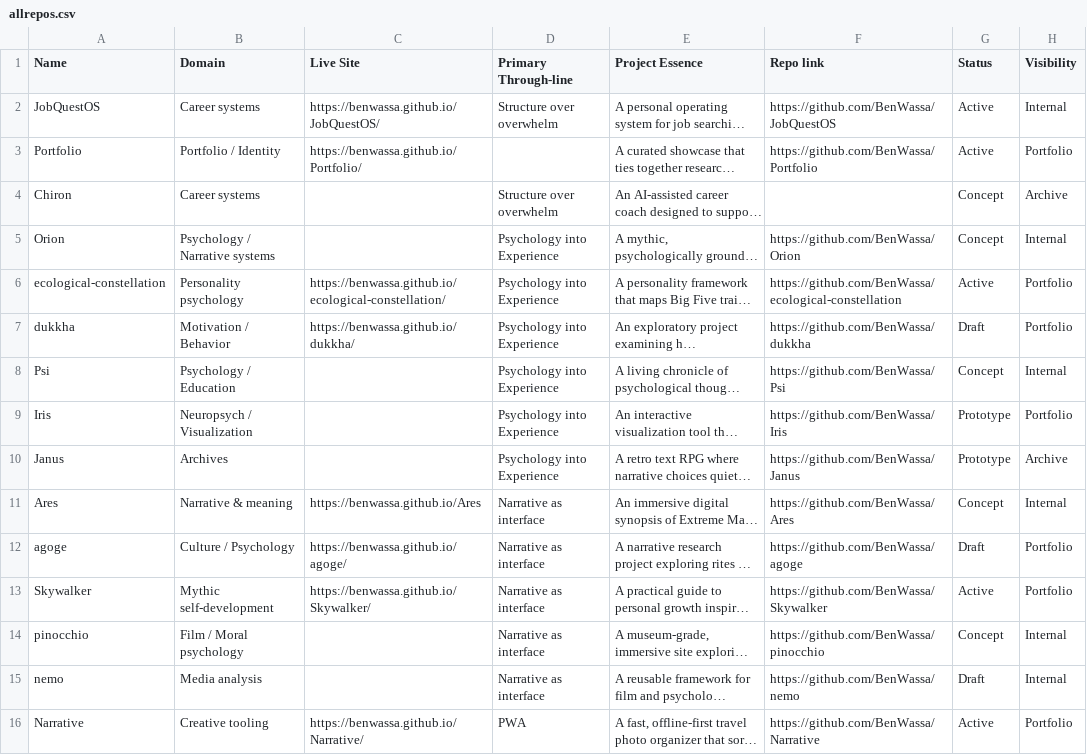
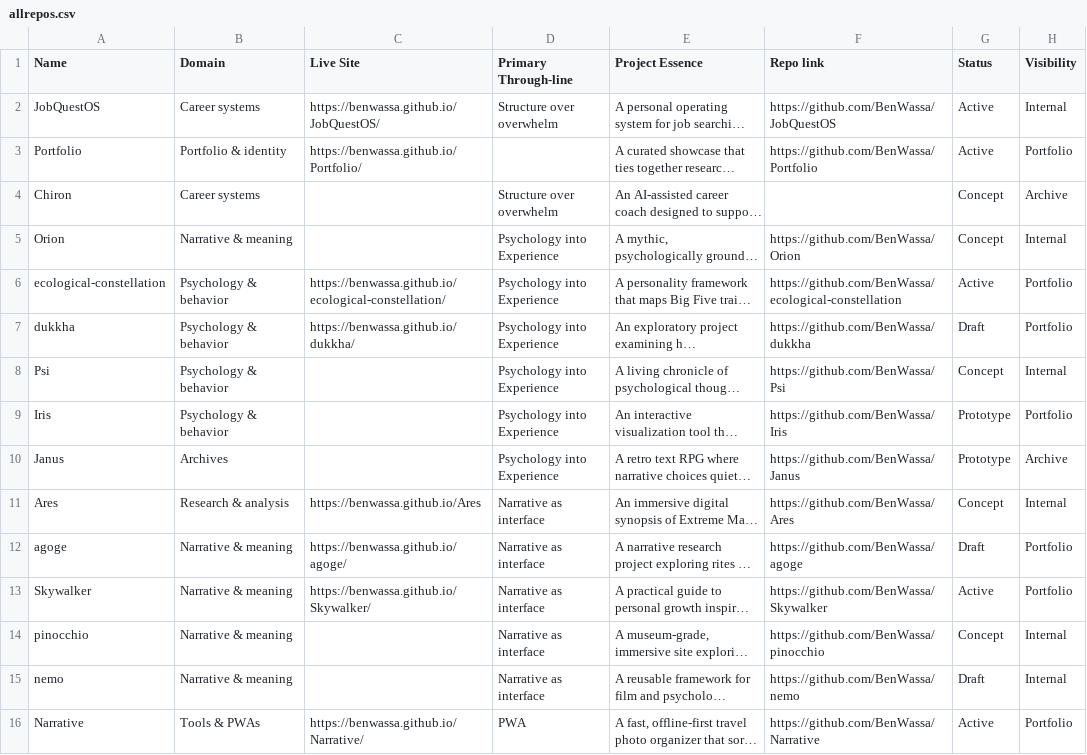
Before and after one commit to BenWassa/Portfolio, a CSV file: Notion/allrepos.csv, drawn as a sheet; only a part is shown; long unchanged cells end in …; the diff covers the shown part only; the diff names each change by its address in the sheet, - before the commit and + after, or states it on an @@ line.

Commit message:
fix: Standardize project categories and improve clarity in allrepos.csv

```diff
--- a/Notion/allrepos.csv
+++ b/Notion/allrepos.csv
-B3 (Domain): Portfolio / Identity
+B3 (Domain): Portfolio & identity
-B5 (Domain): Psychology / Narrative systems
+B5 (Domain): Narrative & meaning
-B6 (Domain): Personality psychology
+B6 (Domain): Psychology & behavior
-B7 (Domain): Motivation / Behavior
+B7 (Domain): Psychology & behavior
-B8 (Domain): Psychology / Education
+B8 (Domain): Psychology & behavior
-B9 (Domain): Neuropsych / Visualization
+B9 (Domain): Psychology & behavior
-B11 (Domain): Narrative & meaning
+B11 (Domain): Research & analysis
-B12 (Domain): Culture / Psychology
+B12 (Domain): Narrative & meaning
-B13 (Domain): Mythic self-development
+B13 (Domain): Narrative & meaning
-B14 (Domain): Film / Moral psychology
+B14 (Domain): Narrative & meaning
-B15 (Domain): Media analysis
+B15 (Domain): Narrative & meaning
-B16 (Domain): Creative tooling
+B16 (Domain): Tools & PWAs
```
Also changed, not shown: 23 edited cells elsewhere in this file.
